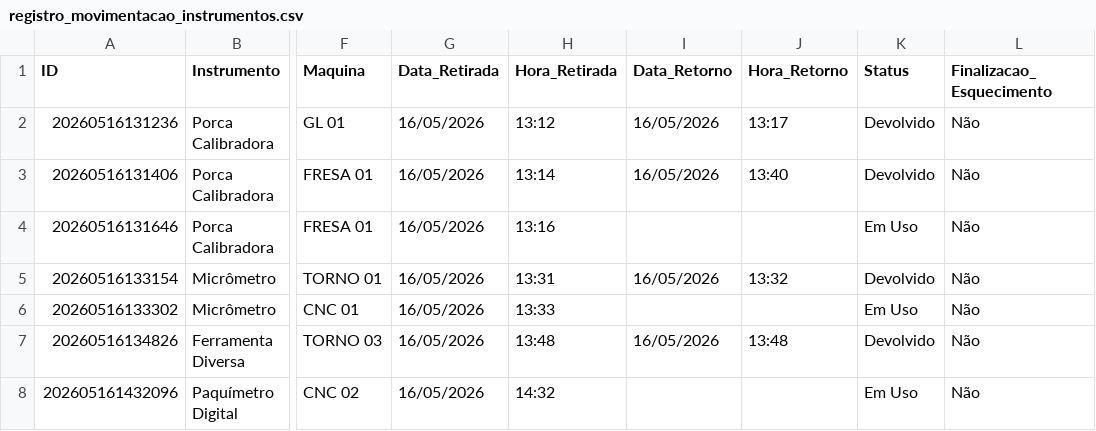
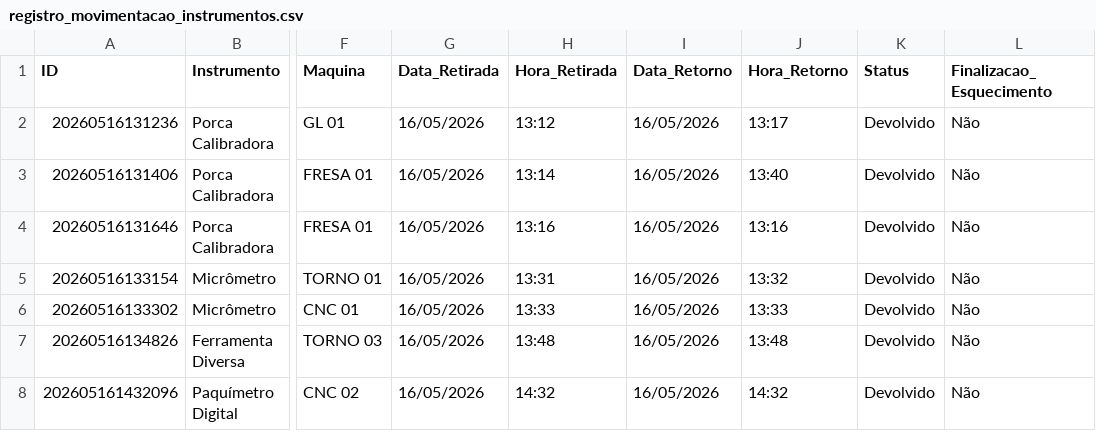
Before and after one commit to aledrop22/Controle-de-Ferramenta, a CSV file: registro_movimentacao_instrumentos.csv, drawn as a sheet; only a part is shown, gaps mark what is left out; the diff names each change by its address in the sheet, - before the commit and + after, or states it on an @@ line.

Commit message:
Atualiza lista de operadores e fotos: adiciona Sr. Luis, Ygor; ajusta Vinicius Lopes; remove Victor; renomeia fotos para bater com nomes; modifica botao devolução para mostrar 'Devolver' quando for 1 ferramenta; limpa ferramentas em uso do CSV

```diff
--- a/registro_movimentacao_instrumentos.csv
+++ b/registro_movimentacao_instrumentos.csv
-I4 (Data_Retorno): (empty)
+I4 (Data_Retorno): 16/05/2026
-J4 (Hora_Retorno): (empty)
+J4 (Hora_Retorno): 13:16
-K4 (Status): Em Uso
+K4 (Status): Devolvido
-I6 (Data_Retorno): (empty)
+I6 (Data_Retorno): 16/05/2026
-J6 (Hora_Retorno): (empty)
+J6 (Hora_Retorno): 13:33
-K6 (Status): Em Uso
+K6 (Status): Devolvido
-I8 (Data_Retorno): (empty)
+I8 (Data_Retorno): 16/05/2026
-J8 (Hora_Retorno): (empty)
+J8 (Hora_Retorno): 14:32
-K8 (Status): Em Uso
+K8 (Status): Devolvido
```
Also changed, not shown: 7 other files.
